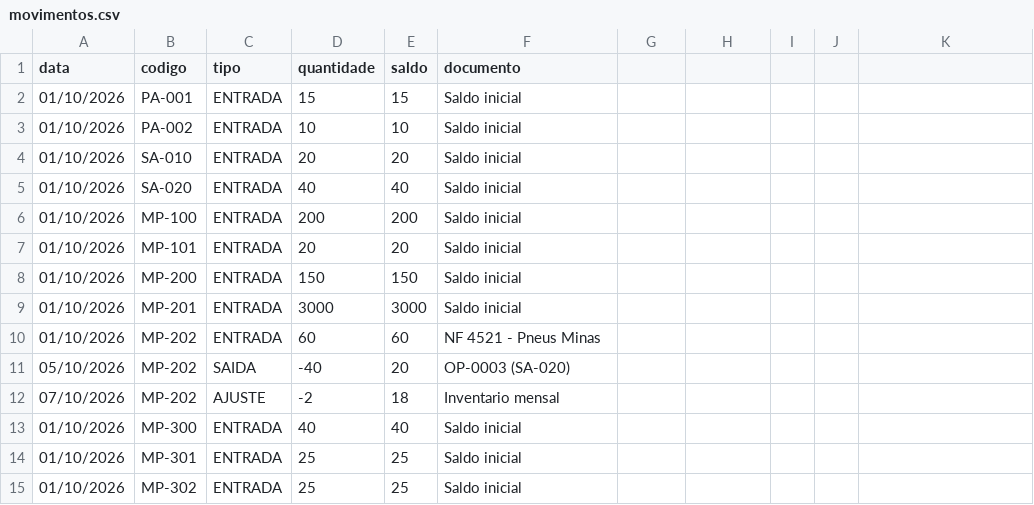
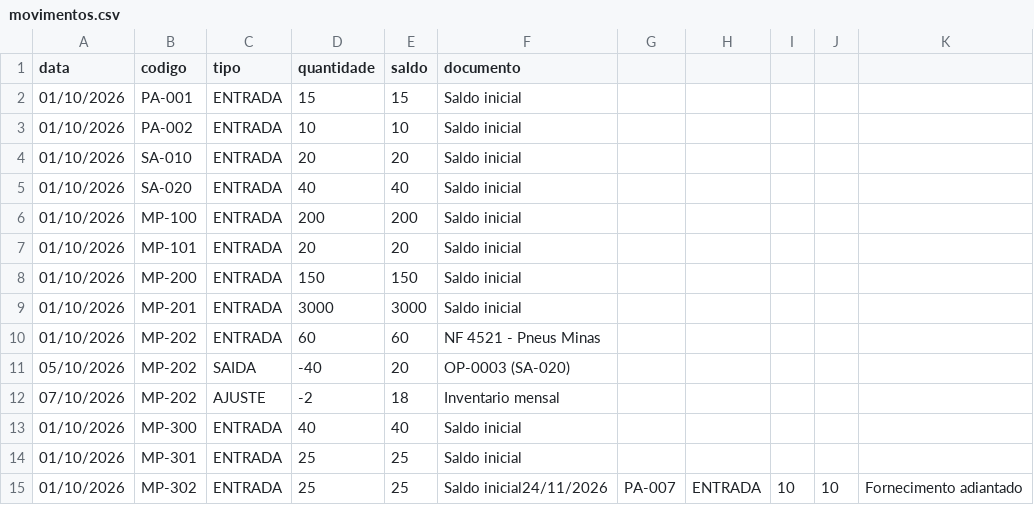
Before and after one commit to guicosta-0407/Sistema-MRP-II, a CSV file: data/movimentos.csv, drawn as a sheet.

```diff
--- a/data/movimentos.csv
+++ b/data/movimentos.csv
@@ -14,2 +14,2 @@ data;codigo;tipo;quantidade;saldo;documento
 01/10/2026;MP-301;ENTRADA;25;25;Saldo inicial
-01/10/2026;MP-302;ENTRADA;25;25;Saldo inicial
+01/10/2026;MP-302;ENTRADA;25;25;Saldo inicial24/11/2026;PA-007;ENTRADA;10;10;Fornecimento adiantado
```
Also changed, not shown: 17 other files.
